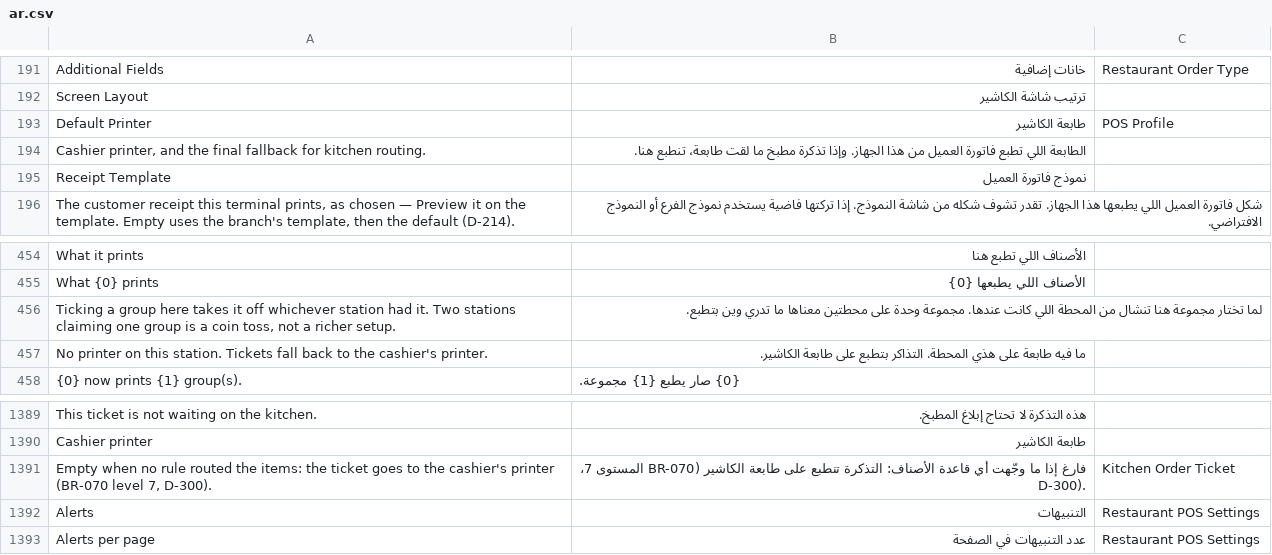
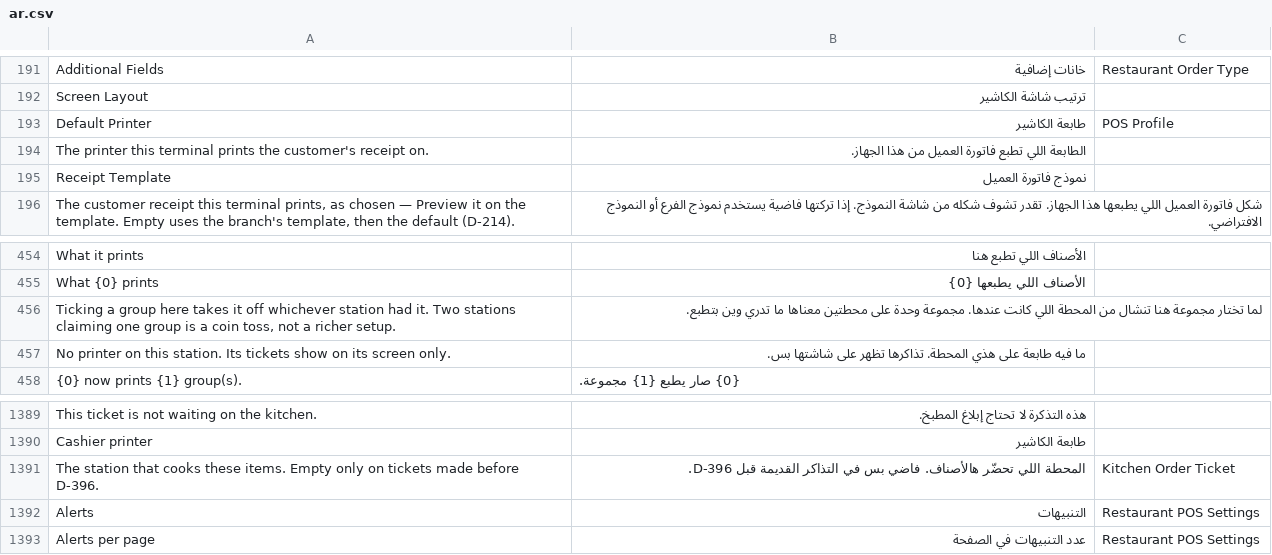
Before and after one commit to hh2000h4000/ruzmh_restaurant_pos, a CSV file: restaurant_pos/translations/ar.csv, drawn as a sheet; only a part is shown, gaps mark what is left out.

```diff
--- a/restaurant_pos/translations/ar.csv
+++ b/restaurant_pos/translations/ar.csv
@@ -193,3 +193,3 @@ Screen Layout,ترتيب شاشة الكاشير
 Default Printer,طابعة الكاشير,POS Profile
-"Cashier printer, and the final fallback for kitchen routing.",الطابعة اللي تطبع فاتورة العميل من هذا الجهاز. وإذا تذكرة مطبخ ما لقت طابعة، تنطبع هنا.
+"The printer this terminal prints the customer's receipt on.",الطابعة اللي تطبع فاتورة العميل من هذا الجهاز.
 Receipt Template,نموذج فاتورة العميل
@@ -456,3 +456,3 @@ What {0} prints,الأصناف اللي يطبعها {0}
 "Ticking a group here takes it off whichever station had it. Two stations claiming one group is a coin toss, not a richer setup.","لما تختار مجموعة هنا تنشال من المحطة اللي كانت عندها. مجموعة وحدة على محطتين معناها ما تدري وين بتطبع."
-No printer on this station. Tickets fall back to the cashier's printer.,ما فيه طابعة على هذي المحطة. التذاكر بتطبع على طابعة الكاشير.
+No printer on this station. Its tickets show on its screen only.,ما فيه طابعة على هذي المحطة. تذاكرها تظهر على شاشتها بس.
 {0} now prints {1} group(s).,{0} صار يطبع {1} مجموعة.
@@ -1390,3 +1390,3 @@ This ticket is not waiting on the kitchen.,هذه التذكرة لا تحتاج
 Cashier printer,طابعة الكاشير
-"Empty when no rule routed the items: the ticket goes to the cashier's printer (BR-070 level 7, D-300).","فارغ إذا ما وجّهت أي قاعدة الأصناف: التذكرة تنطبع على طابعة الكاشير (BR-070 المستوى 7، D-300).",Kitchen Order Ticket
+"The station that cooks these items. Empty only on tickets made before D-396.","المحطة اللي تحضّر هالأصناف. فاضي بس في التذاكر القديمة قبل D-396.",Kitchen Order Ticket
 Alerts,التنبيهات,Restaurant POS Settings
```
Also changed, not shown: 18 other files.
